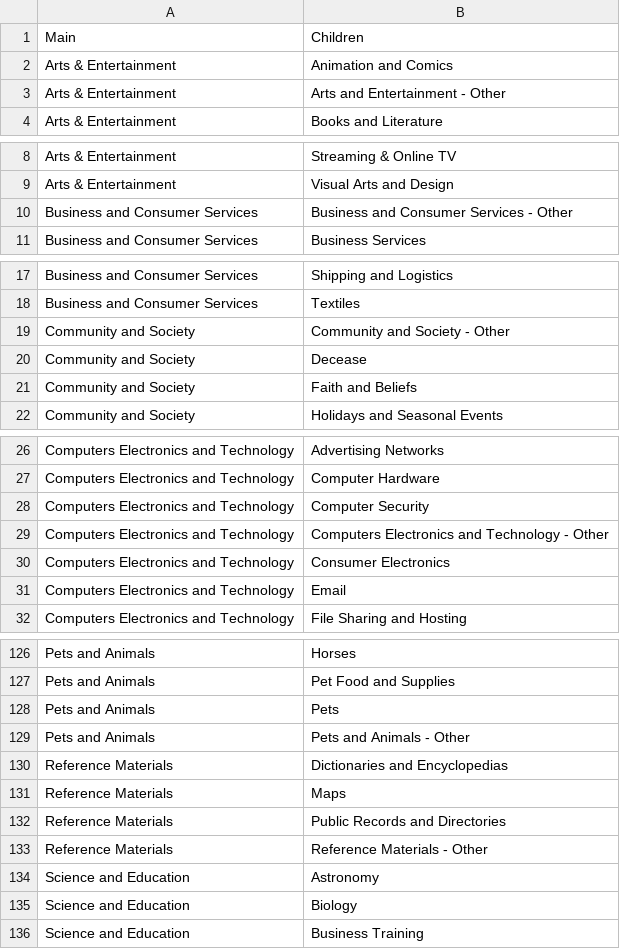
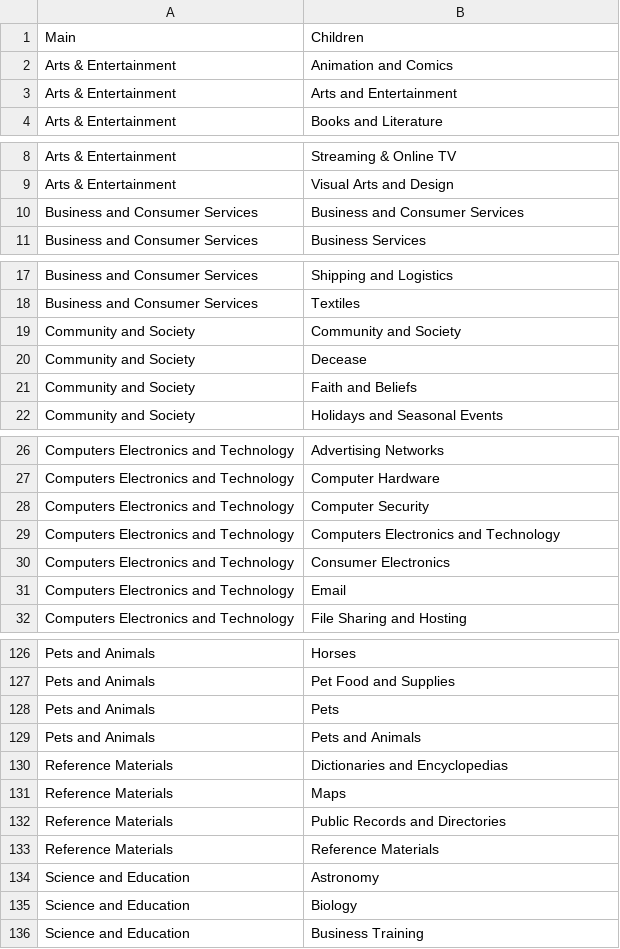
Before and after one commit to unit-mesh/minions-data-prepare, a CSV file: data/website.csv, drawn as a sheet; only a part is shown, gaps mark what is left out; the diff covers the shown part only.

```diff
--- a/data/website.csv
+++ b/data/website.csv
@@ -2,3 +2,3 @@ Main, Children
 Arts & Entertainment , Animation and Comics
-Arts & Entertainment , Arts and Entertainment - Other
+Arts & Entertainment , Arts and Entertainment
 Arts & Entertainment , Books and Literature
@@ -9,3 +9,3 @@ Arts & Entertainment , Streaming & Online TV
 Arts & Entertainment , Visual Arts and Design
-Business and Consumer Services , Business and Consumer Services - Other
+Business and Consumer Services , Business and Consumer Services
 Business and Consumer Services , Business Services
@@ -18,3 +18,3 @@ Business and Consumer Services , Shipping and Logistics
 Business and Consumer Services , Textiles
-Community and Society , Community and Society - Other
+Community and Society , Community and Society
 Community and Society , Decease
@@ -28,3 +28,3 @@ Computers Electronics and Technology , Computer Hardware
 Computers Electronics and Technology , Computer Security
-Computers Electronics and Technology , Computers Electronics and Technology - Other
+Computers Electronics and Technology , Computers Electronics and Technology
 Computers Electronics and Technology , Consumer Electronics
@@ -128,3 +128,3 @@ Pets and Animals , Pet Food and Supplies
 Pets and Animals , Pets
-Pets and Animals , Pets and Animals - Other
+Pets and Animals , Pets and Animals
 Reference Materials , Dictionaries and Encyclopedias
@@ -132,3 +132,3 @@ Reference Materials , Maps
 Reference Materials , Public Records and Directories
-Reference Materials , Reference Materials - Other
+Reference Materials , Reference Materials
 Science and Education , Astronomy
```
Also changed, not shown: 17 edited cells elsewhere in this file.
